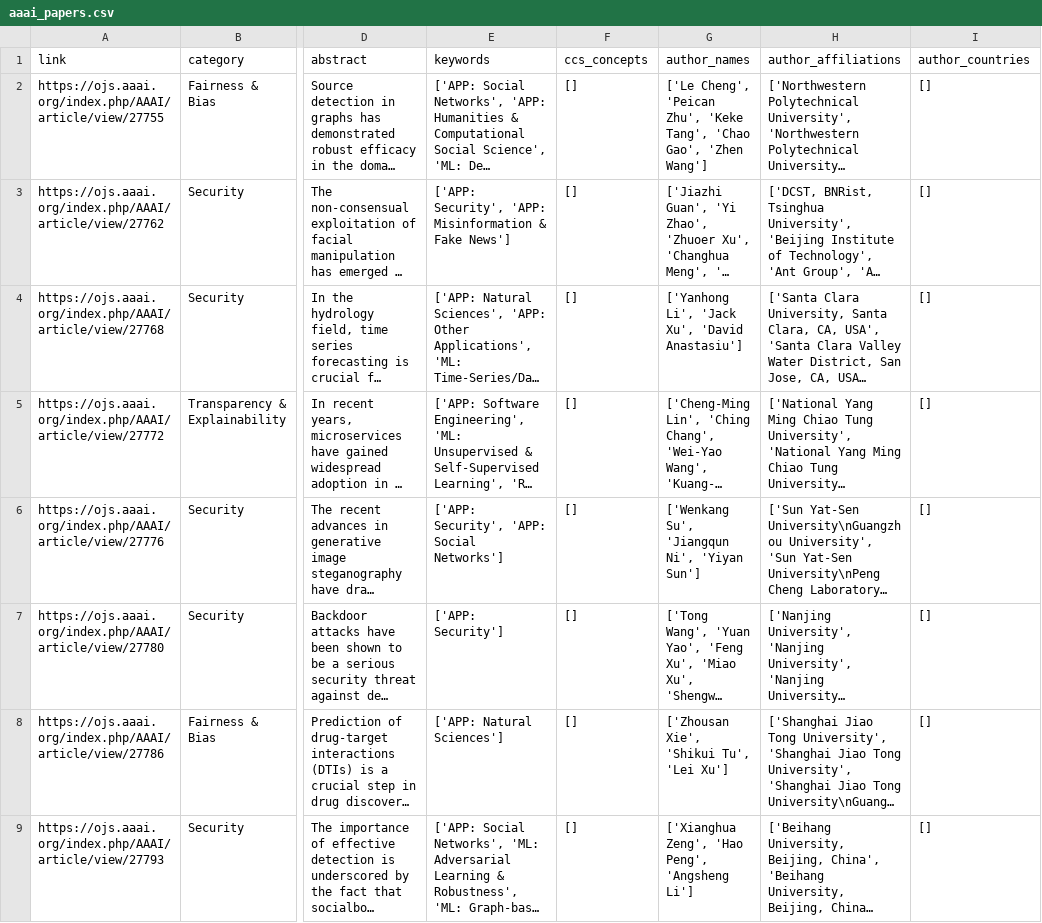
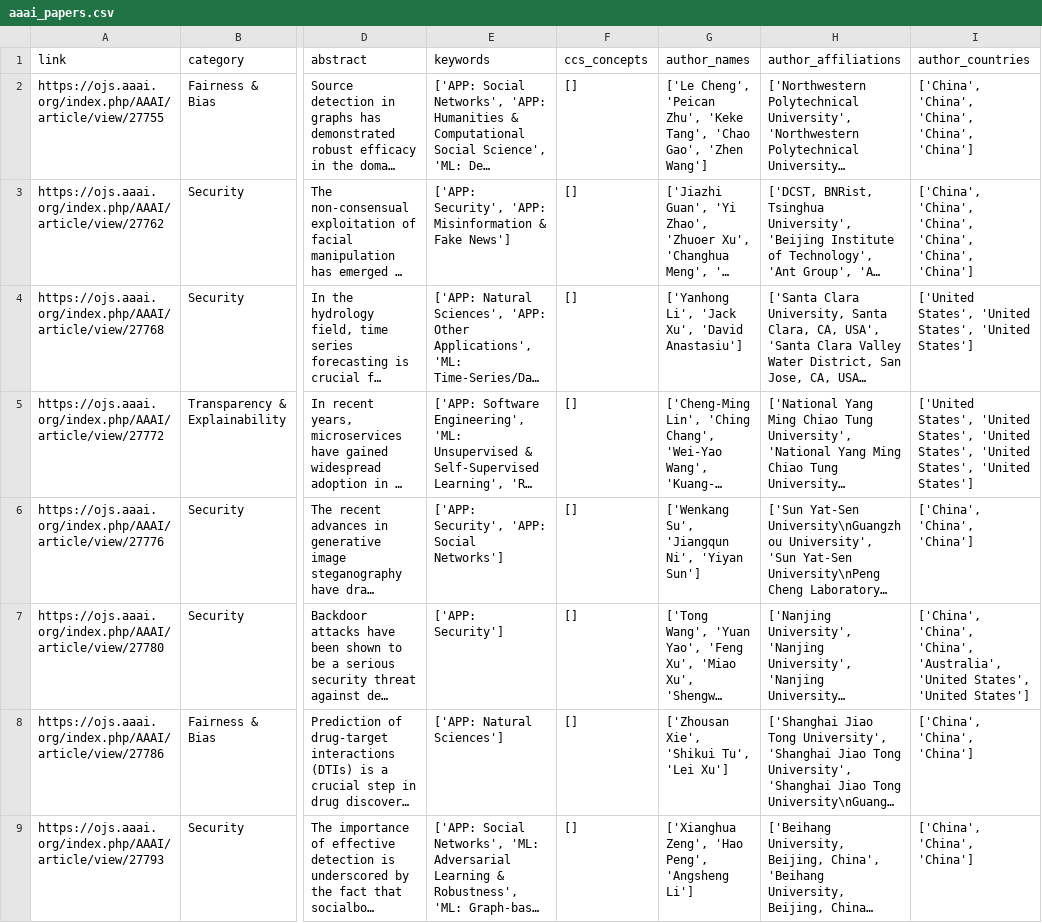
Before and after one commit to andrewcshi/ai-index-2025, a CSV file: data/aaai_papers.csv, drawn as a sheet; only a part is shown, gaps mark what is left out; long unchanged cells end in …; the diff covers the shown part only; the diff names each change by its address in the sheet, - before the commit and + after, or states it on an @@ line.

Commit message:
final aaai

```diff
--- a/data/aaai_papers.csv
+++ b/data/aaai_papers.csv
-I2 (author_countries): []
+I2 (author_countries): ['China', 'China', 'China', 'China', 'China']
-I3 (author_countries): []
+I3 (author_countries): ['China', 'China', 'China', 'China', 'China', 'China']
-I4 (author_countries): []
+I4 (author_countries): ['United States', 'United States', 'United States']
-I5 (author_countries): []
+I5 (author_countries): ['United States', 'United States', 'United States', 'United States', 'United States']
-I6 (author_countries): []
+I6 (author_countries): ['China', 'China', 'China']
-I7 (author_countries): []
+I7 (author_countries): ['China', 'China', 'China', 'Australia', 'United States', 'United States']
-I8:I9 (author_countries): []
+I8:I9 (author_countries): ['China', 'China', 'China']
```
Also changed, not shown: 8 edited cells elsewhere in this file, 1 other file.
